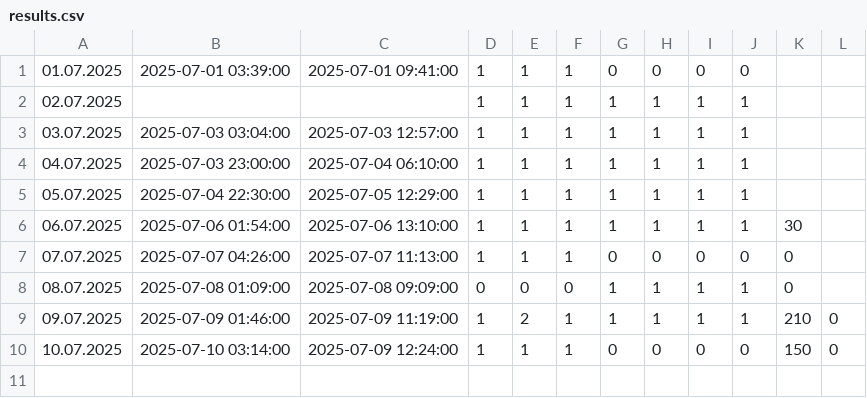
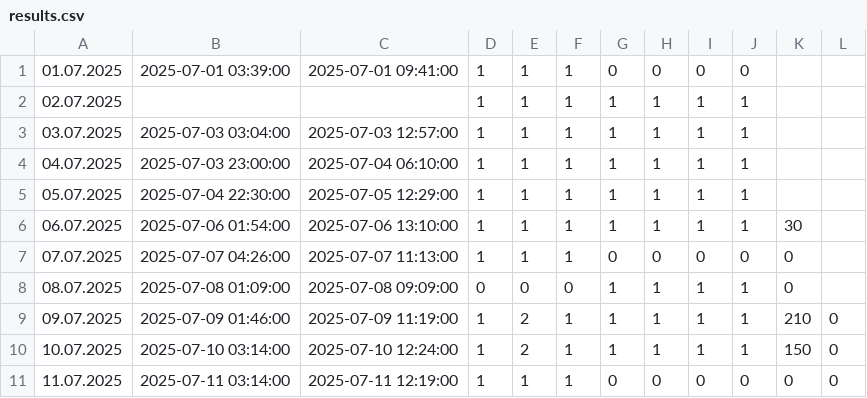
Before and after one commit to CorgiPuppy/notes, a CSV file: habits/2025/07-july/results.csv, drawn as a sheet.

Commit message:
feat: add results for yesterday and today's afternoon.

```diff
--- a/habits/2025/07-july/results.csv
+++ b/habits/2025/07-july/results.csv
@@ -9,2 +9,3 @@
 "09.07.2025","2025-07-09 01:46:00","2025-07-09 11:19:00",1,2,1,1,1,1,1,210,0
-"10.07.2025","2025-07-10 03:14:00","2025-07-09 12:24:00",1,1,1,0,0,0,0,150,0
+"10.07.2025","2025-07-10 03:14:00","2025-07-10 12:24:00",1,2,1,1,1,1,1,150,0
+"11.07.2025","2025-07-11 03:14:00","2025-07-11 12:19:00",1,1,1,0,0,0,0,0,0
```
Also changed, not shown: 1 other file.
